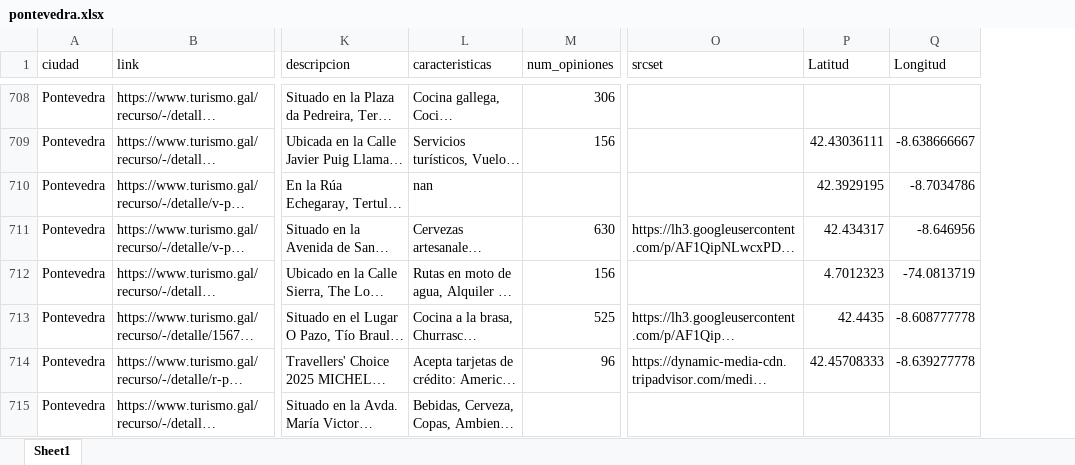
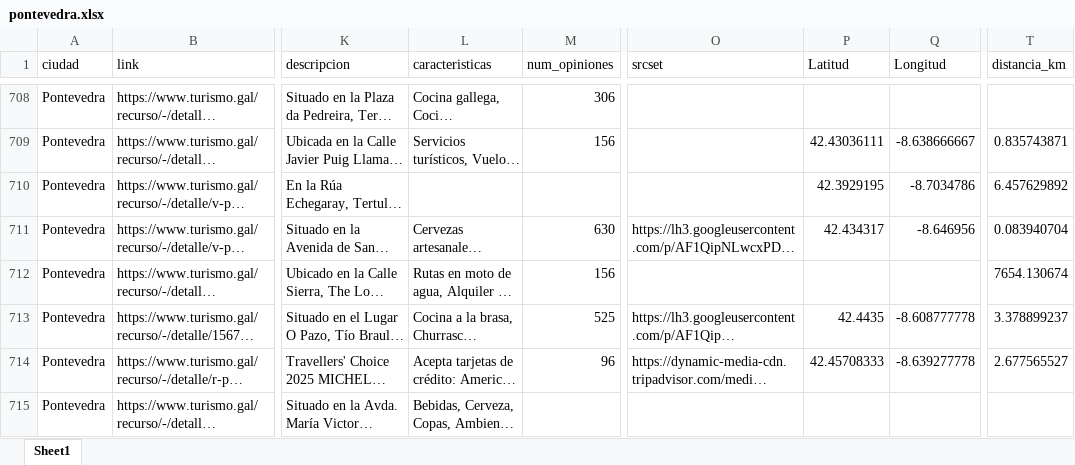
Before and after one commit to dfcr131/Visualizador-tolima-municipios, an Excel workbook: public/data/pontevedra.xlsx, sheet Sheet1, drawn as a sheet; only a part is shown, gaps mark what is left out; long unchanged cells end in …; values as stored, in another font and other column widths than the file's, no cell formats; table styles not drawn; the diff covers the shown part only; the diff names each change by its address in the sheet, - before the commit and + after, or states it on an @@ line.

```diff
--- a/public/data/pontevedra.xlsx (sheet Sheet1)
+++ b/public/data/pontevedra.xlsx (sheet Sheet1)
+column T (distancia_km), rows 709-714: 0.835743871 | 6.457629892 | 0.083940704 | 7654.130674 | 3.378899237 | 2.677565527
-L710 (caracteristicas): nan
+L710 (caracteristicas): (empty)
-P712 (Latitud): 4.7012323
+P712 (Latitud): (empty)
-Q712 (Longitud): -74.0813719
+Q712 (Longitud): (empty)
```
Also changed, not shown: 132 edited cells elsewhere in this sheet, cell formats, 3 other files.
